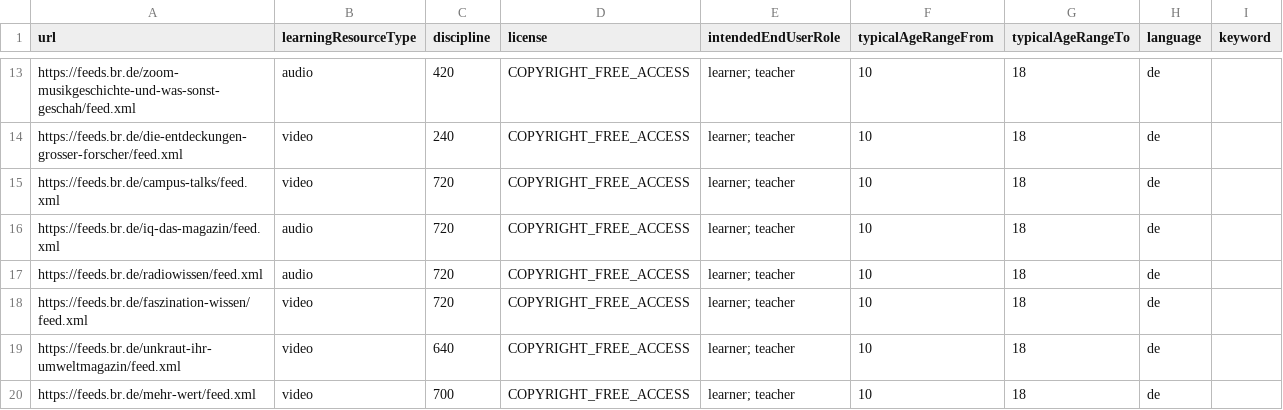
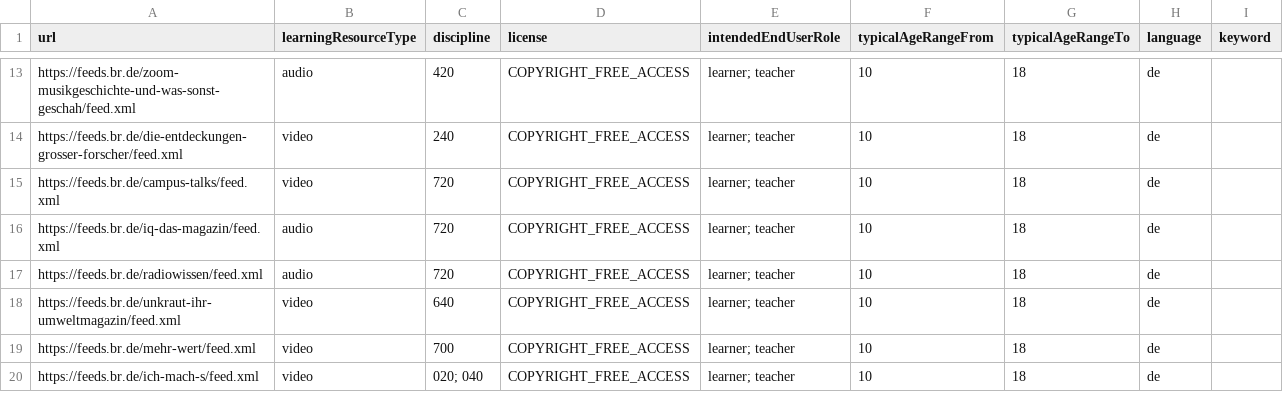
Before and after one commit to openeduhub/oeh-search-etl, a CSV file: csv/br_rss.csv, drawn as a sheet; only a part is shown, gaps mark what is left out; the shorter side is filled out with more unchanged rows.

Commit message:
remove: "Faszination Wissen"-RSS feed because the show has been discontinued in 2017 - the official successor "Gut zu Wissen" is already on the list, so this change only reduces errors

```diff
--- a/csv/br_rss.csv
+++ b/csv/br_rss.csv
@@ -17,3 +17,2 @@ https://feeds.br.de/iq-das-magazin/feed.xml,audio,720,COPYRIGHT_FREE_ACCESS,lear
 https://feeds.br.de/radiowissen/feed.xml,audio,720,COPYRIGHT_FREE_ACCESS,learner; teacher,10,18,de,
-https://feeds.br.de/faszination-wissen/feed.xml,video,720,COPYRIGHT_FREE_ACCESS,learner; teacher,10,18,de,
 https://feeds.br.de/unkraut-ihr-umweltmagazin/feed.xml,video,640,COPYRIGHT_FREE_ACCESS,learner; teacher,10,18,de,
```
